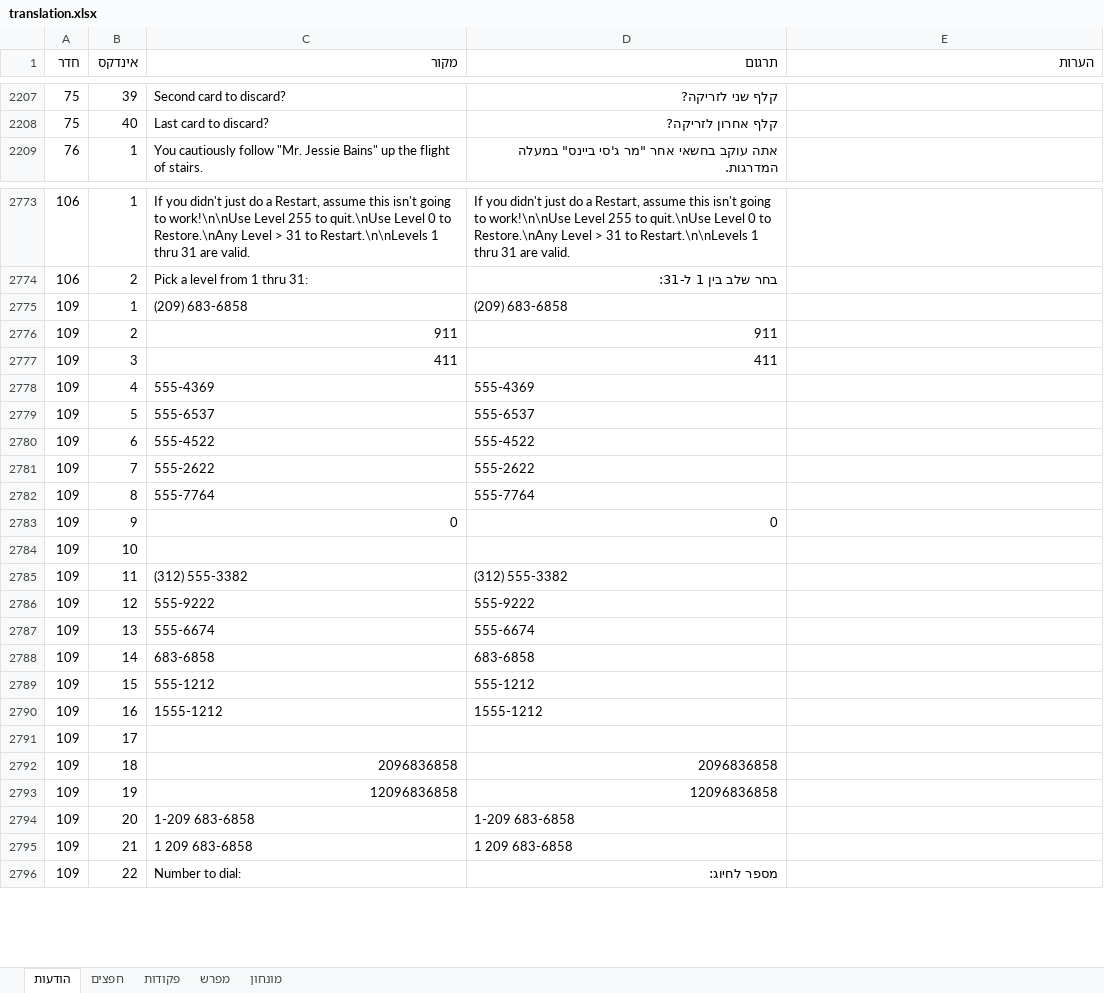
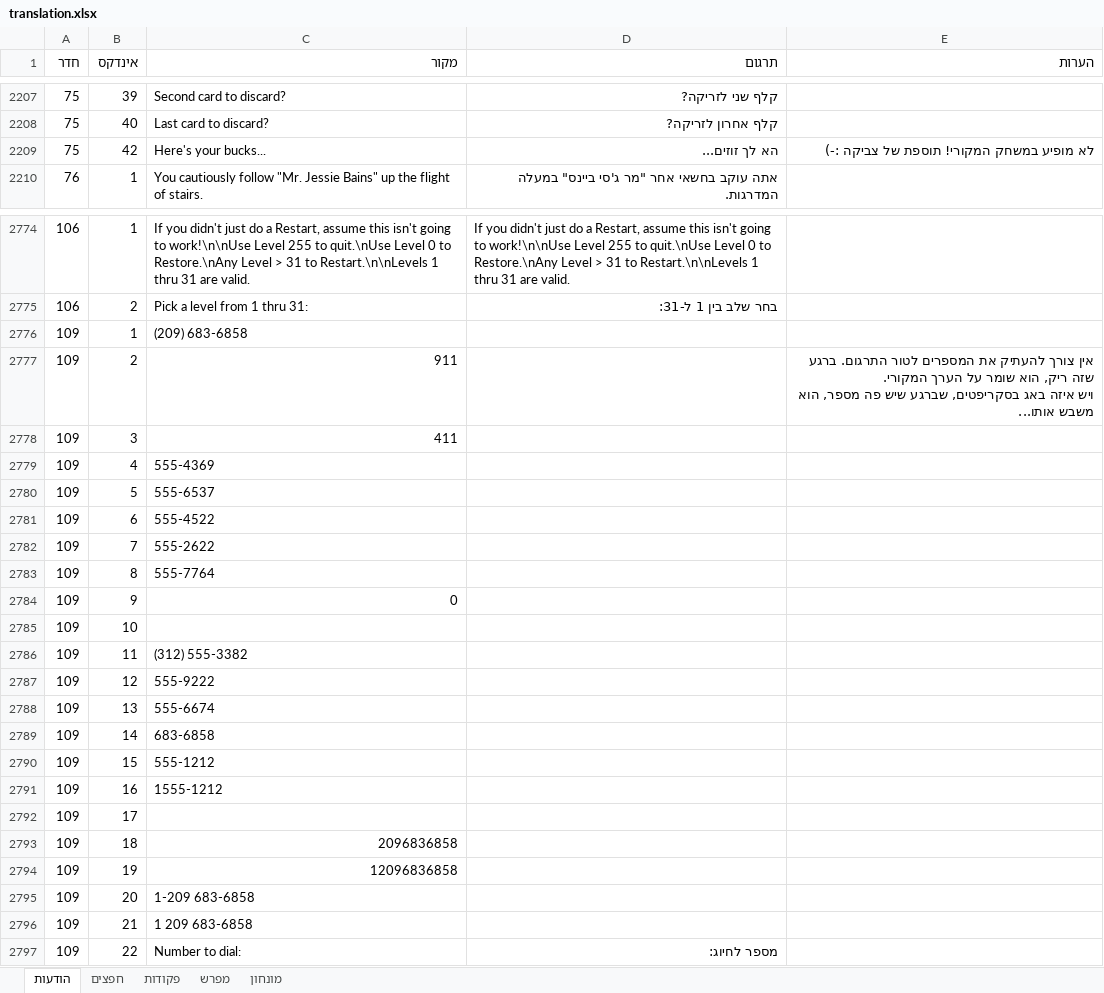
Before and after one commit to adventurebrew/HebrewAdventure, an Excel workbook: pq1/translation.xlsx, sheet הודעות, drawn as a sheet; only a part is shown, gaps mark what is left out; values as stored, in another font and other column widths than the file's, no borders; charts and pictures not drawn; addresses are those after the commit; ↵ is a line break in a cell; the diff covers the shown part only; the diff names each change by its address in the sheet, - before the commit and + after, or states it on an @@ line.

```diff
--- a/pq1/translation.xlsx (sheet הודעות)
+++ b/pq1/translation.xlsx (sheet הודעות)
+row 2209: 75 | 42 | Here's your bucks... | הא לך זוזים... | לא מופיע במשחק המקורי! תוספת של צביקה :-)
-D2776 (תרגום): (209) 683-6858
+D2776 (תרגום): (empty)
-D2777 (תרגום): 911
+D2777 (תרגום): (empty)
-E2777 (הערות): (empty)
+E2777 (הערות): אין צורך להעתיק את המספרים לטור התרגום. ברגע שזה ריק, הוא שומר על הערך המקורי. ↵ ויש איזה באג בסקריפטים, שברגע שיש פה מספר, הוא משבש אותו...
-D2778 (תרגום): 411
+D2778 (תרגום): (empty)
-D2779 (תרגום): 555-4369
+D2779 (תרגום): (empty)
-D2780 (תרגום): 555-6537
+D2780 (תרגום): (empty)
-D2781 (תרגום): 555-4522
+D2781 (תרגום): (empty)
-D2782 (תרגום): 555-2622
+D2782 (תרגום): (empty)
-D2783 (תרגום): 555-7764
+D2783 (תרגום): (empty)
-D2784 (תרגום): 0
+D2784 (תרגום): (empty)
-D2786 (תרגום): (312) 555-3382
+D2786 (תרגום): (empty)
-D2787 (תרגום): 555-9222
+D2787 (תרגום): (empty)
-D2788 (תרגום): 555-6674
+D2788 (תרגום): (empty)
-D2789 (תרגום): 683-6858
+D2789 (תרגום): (empty)
-D2790 (תרגום): 555-1212
+D2790 (תרגום): (empty)
-D2791 (תרגום): 1555-1212
+D2791 (תרגום): (empty)
-D2793 (תרגום): 2096836858
+D2793 (תרגום): (empty)
-D2794 (תרגום): 12096836858
+D2794 (תרגום): (empty)
-D2795 (תרגום): 1-209 683-6858
+D2795 (תרגום): (empty)
-D2796 (תרגום): 1 209 683-6858
+D2796 (תרגום): (empty)
```
Also changed, not shown: 12 edited cells elsewhere in this sheet, sheet פקודות, 3 other files.
